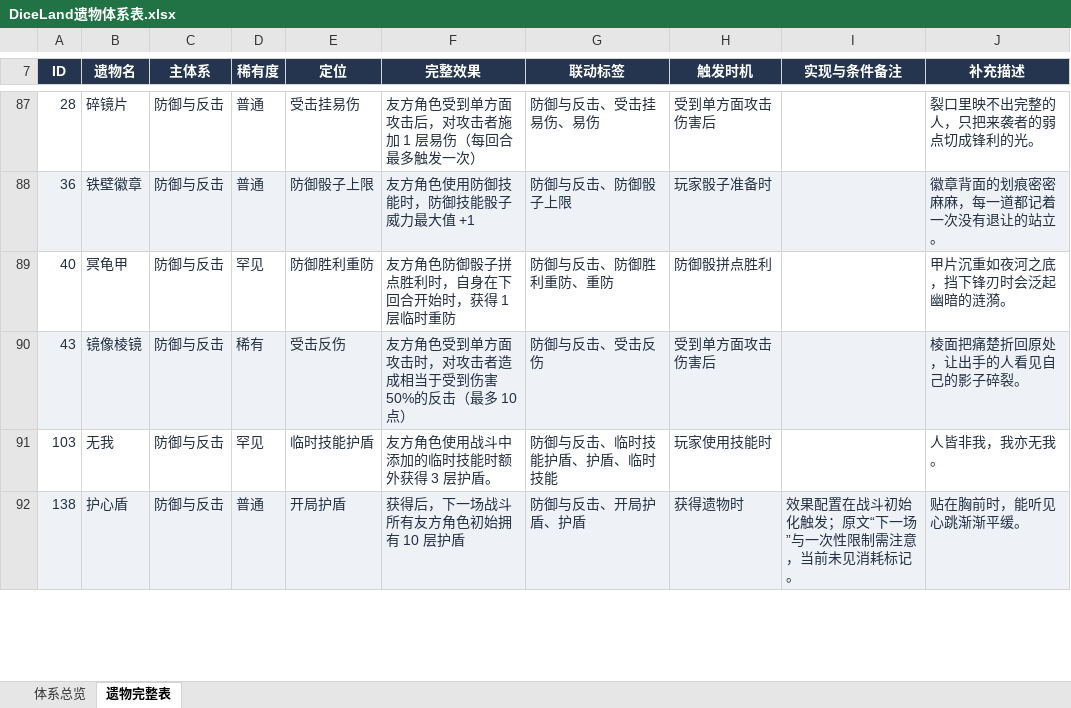
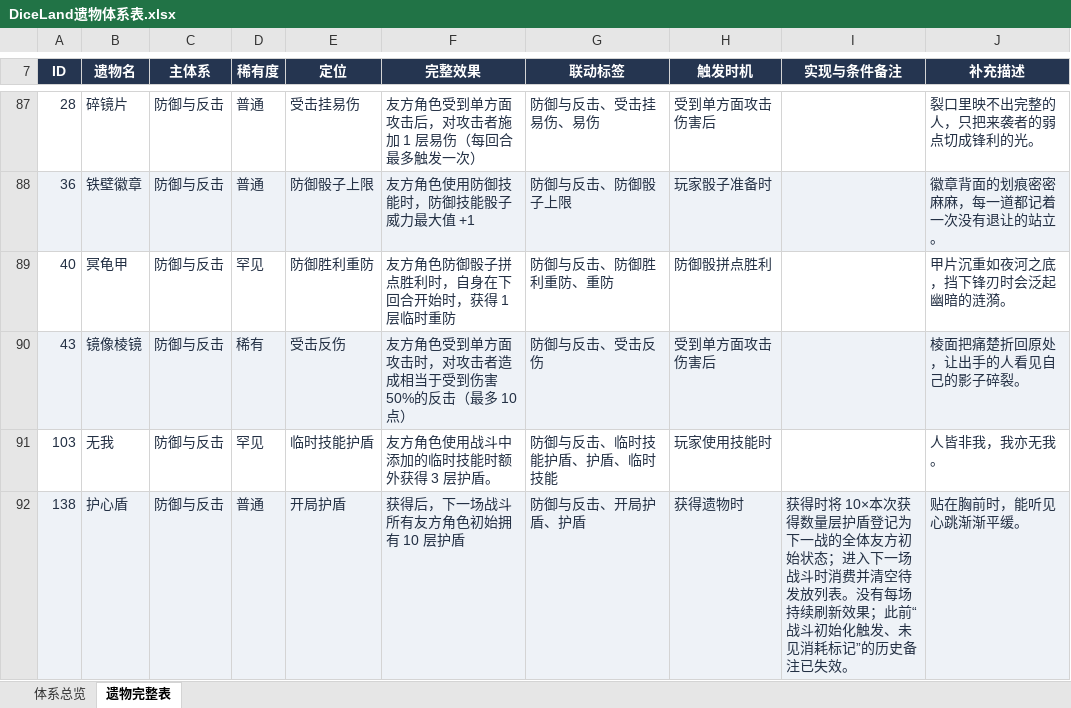
Before and after one commit to RemitSg/DiceLand, an Excel workbook: outputs/relic-catalog/DiceLand遗物体系表.xlsx, sheet 遗物完整表, drawn as a sheet; only a part is shown, gaps mark what is left out; values as stored, in another font and other column widths than the file's, no borders; conditional formats and table styles not drawn; the diff covers the shown part only; the diff names each change by its address in the sheet, - before the commit and + after, or states it on an @@ line.

Commit message:
fix: align relic effects and preserve dead party members

```diff
--- a/outputs/relic-catalog/DiceLand遗物体系表.xlsx (sheet 遗物完整表)
+++ b/outputs/relic-catalog/DiceLand遗物体系表.xlsx (sheet 遗物完整表)
-I92 (实现与条件备注): 效果配置在战斗初始化触发；原文“下一场”与一次性限制需注意，当前未见消耗标记。
+I92 (实现与条件备注): 获得时将 10×本次获得数量层护盾登记为下一战的全体友方初始状态；进入下一场战斗时消费并清空待发放列表。没有每场持续刷新效果；此前“战斗初始化触发、未见消耗标记”的历史备注已失效。
```
Also changed, not shown: 9 edited cells elsewhere in this sheet, sheet 体系总览, 21 other files.
